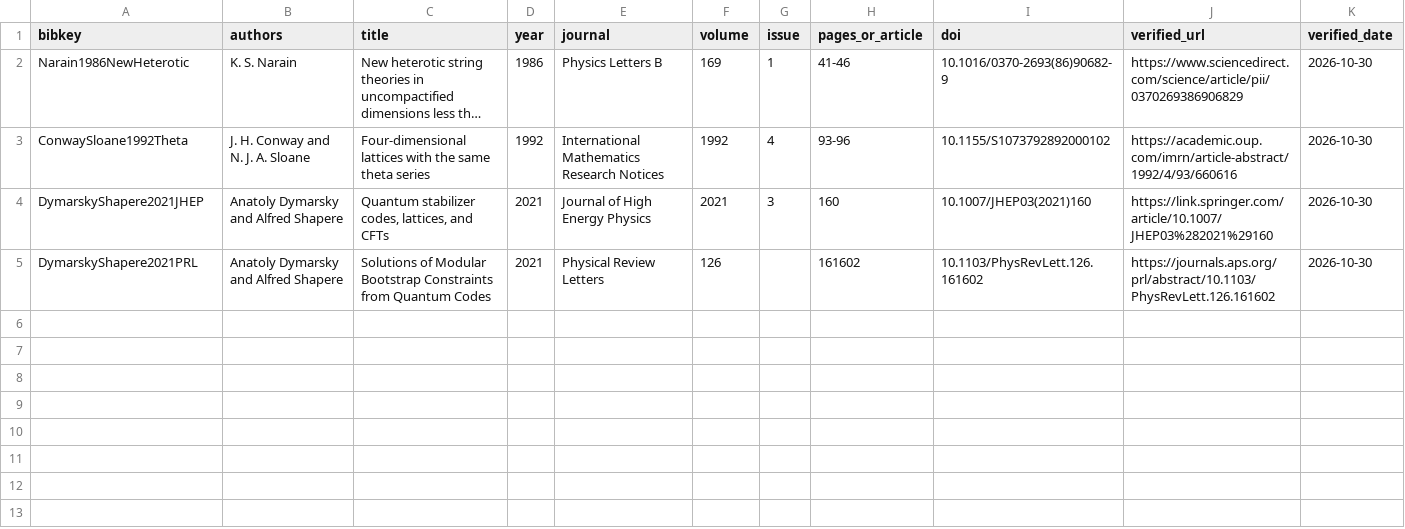
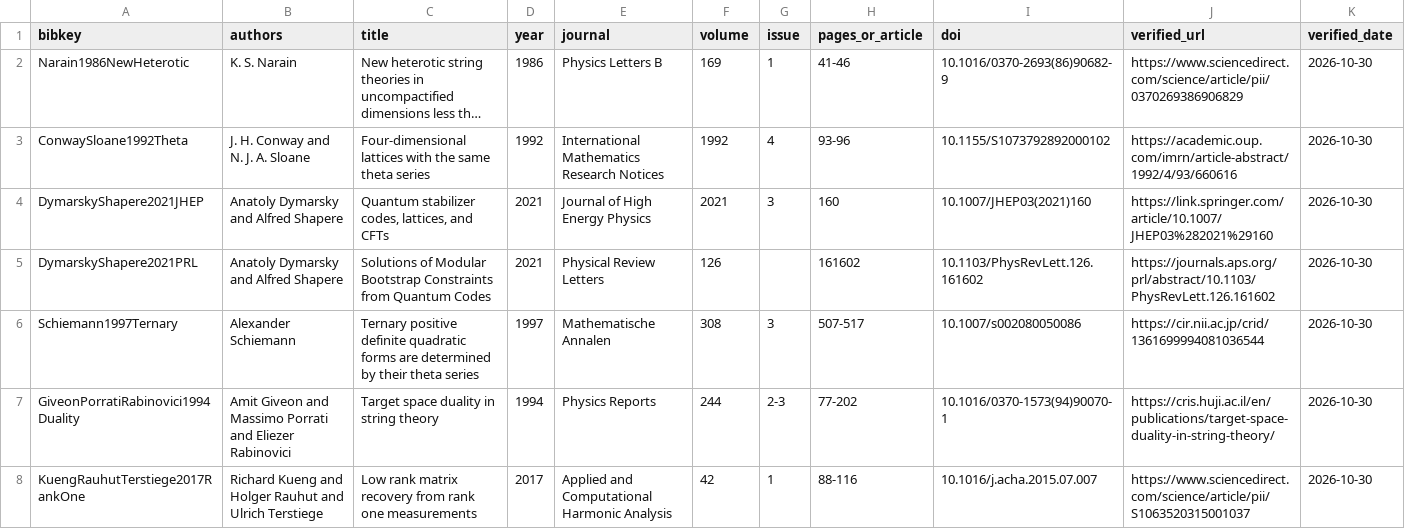
Before and after one commit to Arithmetic-Power-Geometry/spectral_geometry, a CSV file: reference/verification_register.csv, drawn as a sheet; only a part is shown; long unchanged cells end in …; rows hold the shown columns only; the diff names each change by its address in the sheet, - before the commit and + after, or states it on an @@ line.

Commit message:
P01: append verified bibliographic metadata without deleting P00 entries

```diff
--- a/reference/verification_register.csv
+++ b/reference/verification_register.csv
+row 6: Schiemann1997Ternary | Alexander Schiemann | Ternary positive definite quadratic forms are determined by their theta series | 1997 | Mathematische Annalen | 308 | 3 | 507-517 | 10.1007/s002080050086 | https://cir.nii.ac.jp/crid/1361699994081036544 | 2026-10-30
+row 7: GiveonPorratiRabinovici1994Duality | Amit Giveon and Massimo Porrati and Eliezer Rabinovici | Target space duality in string theory | 1994 | Physics Reports | 244 | 2-3 | 77-202 | 10.1016/0370-1573(94)90070-1 | https://cris.huji.ac.il/en/publications/target-space-duality-in-string-theory/ | 2026-10-30
+row 8: KuengRauhutTerstiege2017RankOne | Richard Kueng and Holger Rauhut and Ulrich Terstiege | Low rank matrix recovery from rank one measurements | 2017 | Applied and Computational Harmonic Analysis | 42 | 1 | 88-116 | 10.1016/j.acha.2015.07.007 | https://www.sciencedirect.com/science/article/pii/S1063520315001037 | 2026-10-30
```
